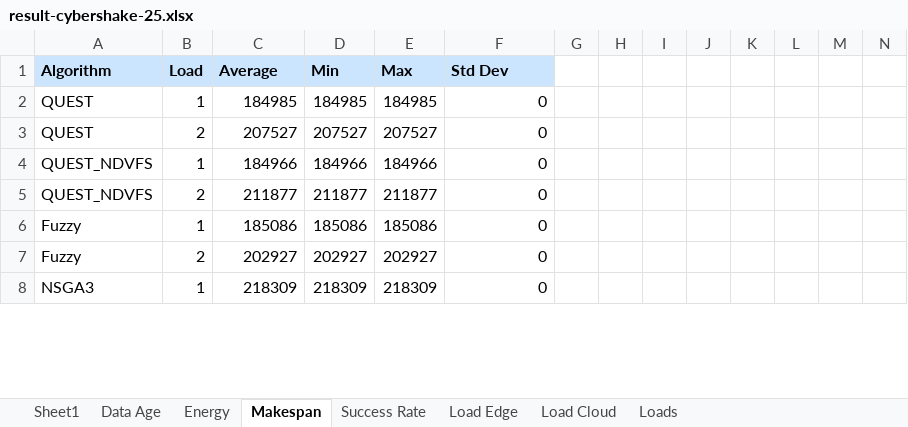
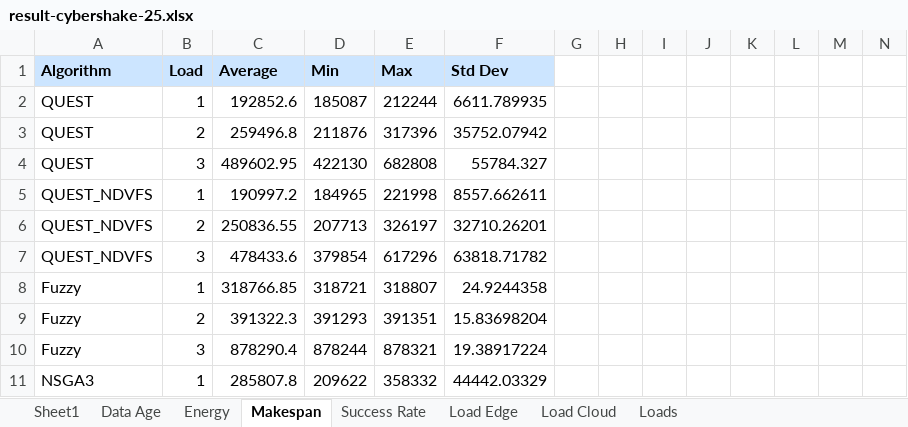
Before and after one commit to Anonymous0-0paper/QUEST, an Excel workbook: experiment/output/pegasus/result-cybershake-25.xlsx, sheet Makespan, drawn as a sheet; only a part is shown; values as stored, in another font and other column widths than the file's, no borders; addresses are those after the commit; rows hold the shown columns only; the diff covers the shown part only; the diff names each change by its address in the sheet, - before the commit and + after, or states it on an @@ line.

```diff
--- a/experiment/output/pegasus/result-cybershake-25.xlsx (sheet Makespan)
+++ b/experiment/output/pegasus/result-cybershake-25.xlsx (sheet Makespan)
-C2: 184985
+C2: 192852.6
-D2: 184985
+D2: 185087
-E2: 184985
+E2: 212244
-F2: 0
+F2: 6611.789935
-C3: 207527
+C3: 259496.8
-D3: 207527
+D3: 211876
-E3: 207527
+E3: 317396
-F3: 0
+F3: 35752.07942
+row 4: QUEST | 3 | 489602.95 | 422130 | 682808 | 55784.327
-C5: 184966
+C5: 190997.2
-D5: 184966
+D5: 184965
-E5: 184966
+E5: 221998
-F5: 0
+F5: 8557.662611
-C6: 211877
+C6: 250836.55
-D6: 211877
+D6: 207713
-E6: 211877
+E6: 326197
-F6: 0
+F6: 32710.26201
+row 7: QUEST_NDVFS | 3 | 478433.6 | 379854 | 617296 | 63818.71782
-C8: 185086
+C8: 318766.85
-D8: 185086
+D8: 318721
-E8: 185086
+E8: 318807
-F8: 0
+F8: 24.9244358
-C9: 202927
+C9: 391322.3
-D9: 202927
+D9: 391293
-E9: 202927
+E9: 391351
-F9: 0
+F9: 15.83698204
+row 10: Fuzzy | 3 | 878290.4 | 878244 | 878321 | 19.38917224
-C11: 218309
+C11: 285807.8
-D11: 218309
+D11: 209622
-E11: 218309
+E11: 358332
-F11: 0
+F11: 44442.03329
```
Also changed, not shown: 21 added rows, 24 removed rows, 80 edited cells and cell formats elsewhere in this sheet, sheet Energy, sheet Data Age, sheet Load Edge, sheet Load Cloud, sheet Success Rate, sheet Loads, experiment/output/pegasus/result-cybershake-15.xlsx, 6 other files.
